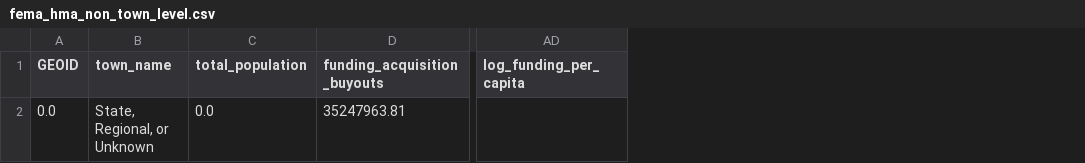
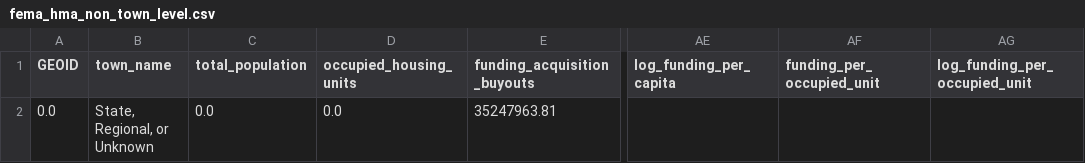
Before and after one commit to johbry17/Floodlines, a CSV file: data/cleaned/fema_hma_non_town_level.csv, drawn as a sheet; only a part is shown, gaps mark what is left out; the diff names each change by its address in the sheet, - before the commit and + after, or states it on an @@ line.

Commit message:
feat(etl_finance): calculate funding per occupied housing unit

```diff
--- a/data/cleaned/fema_hma_non_town_level.csv
+++ b/data/cleaned/fema_hma_non_town_level.csv
+column D (occupied_housing_units), row 2: 0.0
+column AF (funding_per_occupied_unit), empty
+column AG (log_funding_per_occupied_unit), empty
```
Also changed, not shown: 2 other files.
